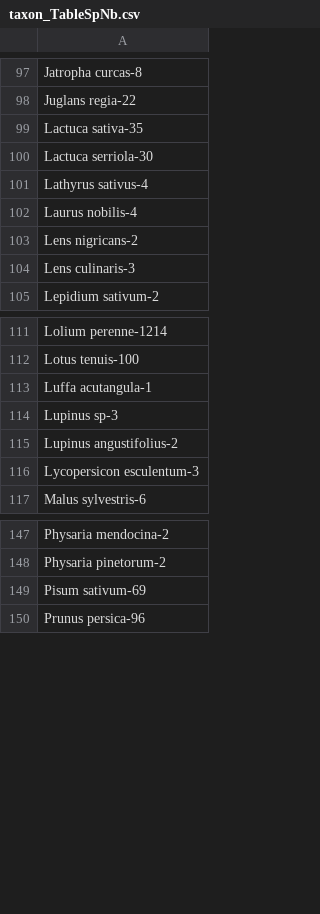
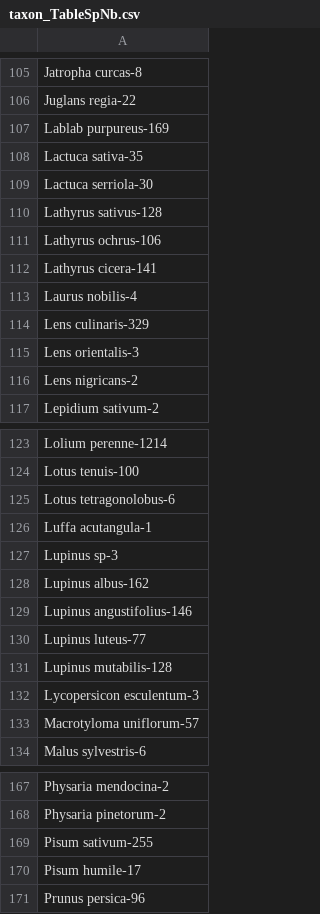
Before and after one commit to AxelVaillant/CropTrait, a CSV file: taxon_TableSpNb.csv, drawn as a sheet; only a part is shown, gaps mark what is left out; the diff covers the shown part only.

```diff
--- a/taxon_TableSpNb.csv
+++ b/taxon_TableSpNb.csv
@@ -98,8 +106,12 @@
 "Juglans regia-22"
+"Lablab purpureus-169"
 "Lactuca sativa-35"
 "Lactuca serriola-30"
-"Lathyrus sativus-4"
+"Lathyrus sativus-128"
+"Lathyrus ochrus-106"
+"Lathyrus cicera-141"
 "Laurus nobilis-4"
+"Lens culinaris-329"
+"Lens orientalis-3"
 "Lens nigricans-2"
-"Lens culinaris-3"
 "Lepidium sativum-2"
@@ -112,6 +124,11 @@
 "Lotus tenuis-100"
+"Lotus tetragonolobus-6"
 "Luffa acutangula-1"
 "Lupinus sp-3"
-"Lupinus angustifolius-2"
+"Lupinus albus-162"
+"Lupinus angustifolius-146"
+"Lupinus luteus-77"
+"Lupinus mutabilis-128"
 "Lycopersicon esculentum-3"
+"Macrotyloma uniflorum-57"
 "Malus sylvestris-6"
@@ -148,3 +168,4 @@
 "Physaria pinetorum-2"
-"Pisum sativum-69"
+"Pisum sativum-255"
+"Pisum humile-17"
 "Prunus persica-96"
```
Also changed, not shown: 22 added rows and 17 edited cells elsewhere in this file, taxon_Table.csv, 6 other files.
